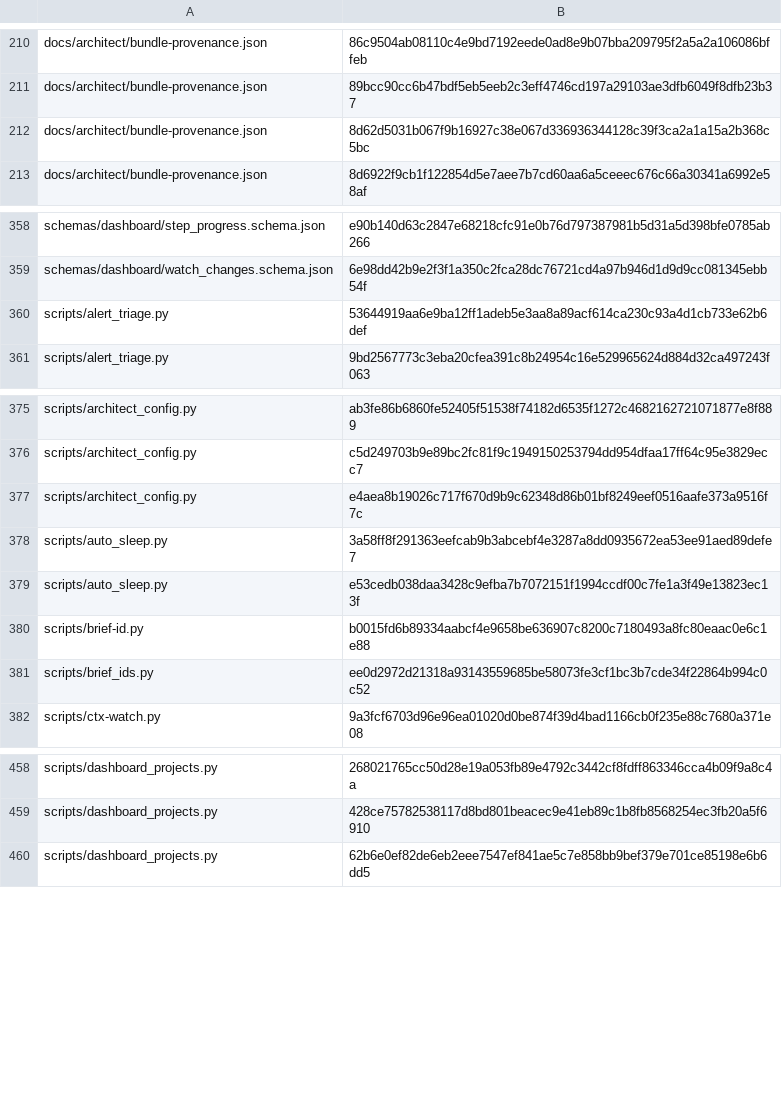
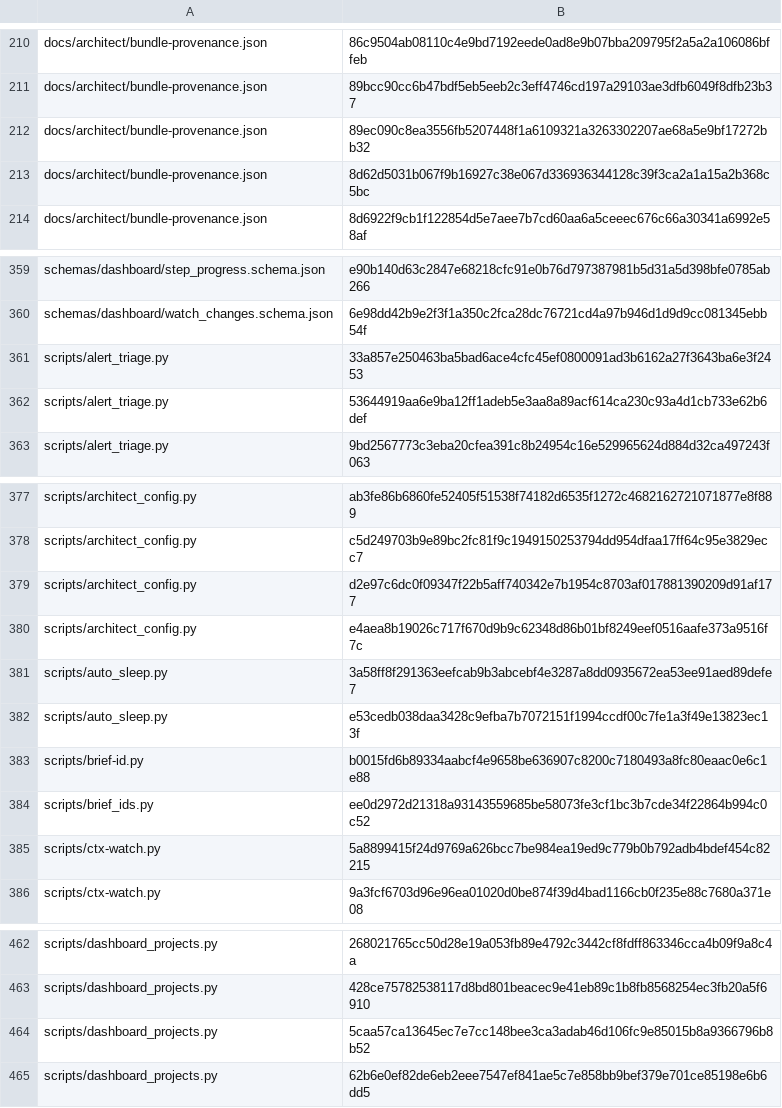
Before and after one commit to bobmatnyc/trusty-tools, a TSV file: crates/trusty-mpm/src/bin/tm/commands/fleet/seed_history.tsv, drawn as a sheet; only a part is shown, gaps mark what is left out; the diff covers the shown part only; the diff names each change by its address in the sheet, - before the commit and + after, or states it on an @@ line.

```diff
--- a/crates/trusty-mpm/src/bin/tm/commands/fleet/seed_history.tsv
+++ b/crates/trusty-mpm/src/bin/tm/commands/fleet/seed_history.tsv
+row 212: docs/architect/bundle-provenance.json | 89ec090c8ea3556fb5207448f1a6109321a3263302207ae68a5e9bf17272bb32
+row 361: scripts/alert_triage.py | 33a857e250463ba5bad6ace4cfc45ef0800091ad3b6162a27f3643ba6e3f2453
+row 379: scripts/architect_config.py | d2e97c6dc0f09347f22b5aff740342e7b1954c8703af017881390209d91af177
+row 385: scripts/ctx-watch.py | 5a8899415f24d9769a626bcc7be984ea19ed9c779b0b792adb4bdef454c82215
+row 464: scripts/dashboard_projects.py | 5caa57ca13645ec7e7cc148bee3ca3adab46d106fc9e85015b8a9366796b8b52
```
Also changed, not shown: 3 added rows elsewhere in this file.
